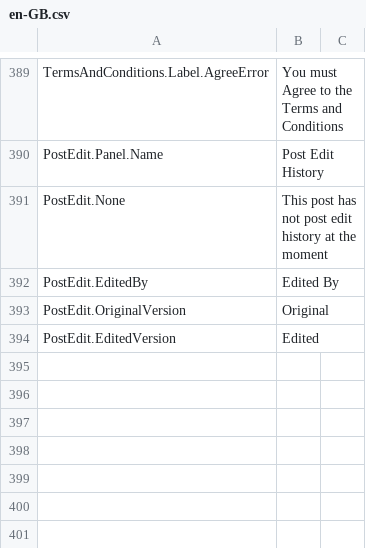
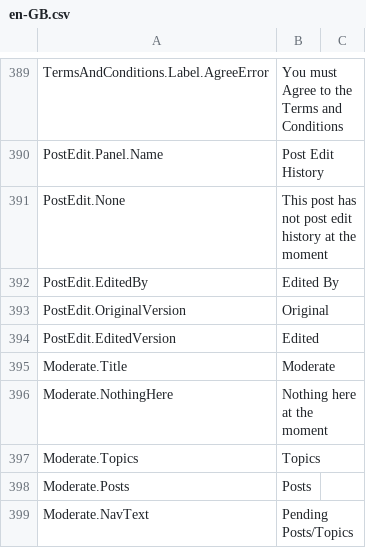
Before and after one commit to YodasMyDad/mvcforum, a CSV file: MVCForum.Website/Installer/en-GB.csv, drawn as a sheet; only a part is shown, gaps mark what is left out; the diff names each change by its address in the sheet, - before the commit and + after, or states it on an @@ line.

Commit message:
Moved Pending Topics/Posts to front end - Users with Edit Posts permissions can authorise

```diff
--- a/MVCForum.Website/Installer/en-GB.csv
+++ b/MVCForum.Website/Installer/en-GB.csv
+row 395: Moderate.Title | Moderate
+row 396: Moderate.NothingHere | Nothing here at the moment
+row 397: Moderate.Topics | Topics
+row 398: Moderate.Posts | Posts
+row 399: Moderate.NavText | Pending Posts/Topics
```
Also changed, not shown: 32 other files.
